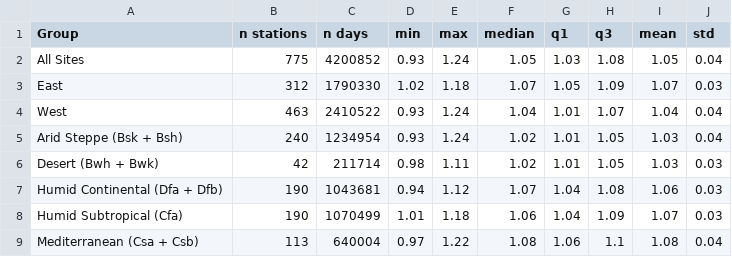
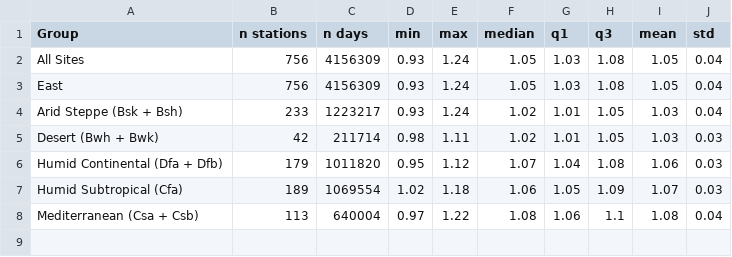
Before and after one commit to Open-ET/gridMET-bias-correction, a CSV file: Plots/Boxplots/Annual/srad_Bias_Stats_annual_mean.csv, drawn as a sheet.

```diff
--- a/Plots/Boxplots/Annual/srad_Bias_Stats_annual_mean.csv
+++ b/Plots/Boxplots/Annual/srad_Bias_Stats_annual_mean.csv
@@ -1,9 +1,8 @@
 Group,n stations,n days,min,max,median,q1,q3,mean,std
-All Sites,775,4200852,0.93,1.24,1.05,1.03,1.08,1.05,0.04
-East,312,1790330,1.02,1.18,1.07,1.05,1.09,1.07,0.03
-West,463,2410522,0.93,1.24,1.04,1.01,1.07,1.04,0.04
-Arid Steppe (Bsk + Bsh),240,1234954,0.93,1.24,1.02,1.01,1.05,1.03,0.04
+All Sites,756,4156309,0.93,1.24,1.05,1.03,1.08,1.05,0.04
+East,756,4156309,0.93,1.24,1.05,1.03,1.08,1.05,0.04
+Arid Steppe (Bsk + Bsh),233,1223217,0.93,1.24,1.02,1.01,1.05,1.03,0.04
 Desert (Bwh + Bwk),42,211714,0.98,1.11,1.02,1.01,1.05,1.03,0.03
-Humid Continental (Dfa + Dfb),190,1043681,0.94,1.12,1.07,1.04,1.08,1.06,0.03
-Humid Subtropical (Cfa),190,1070499,1.01,1.18,1.06,1.04,1.09,1.07,0.03
+Humid Continental (Dfa + Dfb),179,1011820,0.95,1.12,1.07,1.04,1.08,1.06,0.03
+Humid Subtropical (Cfa),189,1069554,1.02,1.18,1.06,1.05,1.09,1.07,0.03
 Mediterranean (Csa + Csb),113,640004,0.97,1.22,1.08,1.06,1.1,1.08,0.04
```
Also changed, not shown: Plots/Boxplots/Annual/ETr_Bias_Stats_annual_mean.csv, Plots/Boxplots/Annual/ea_Bias_Stats_annual_mean.csv, 14 other files.
